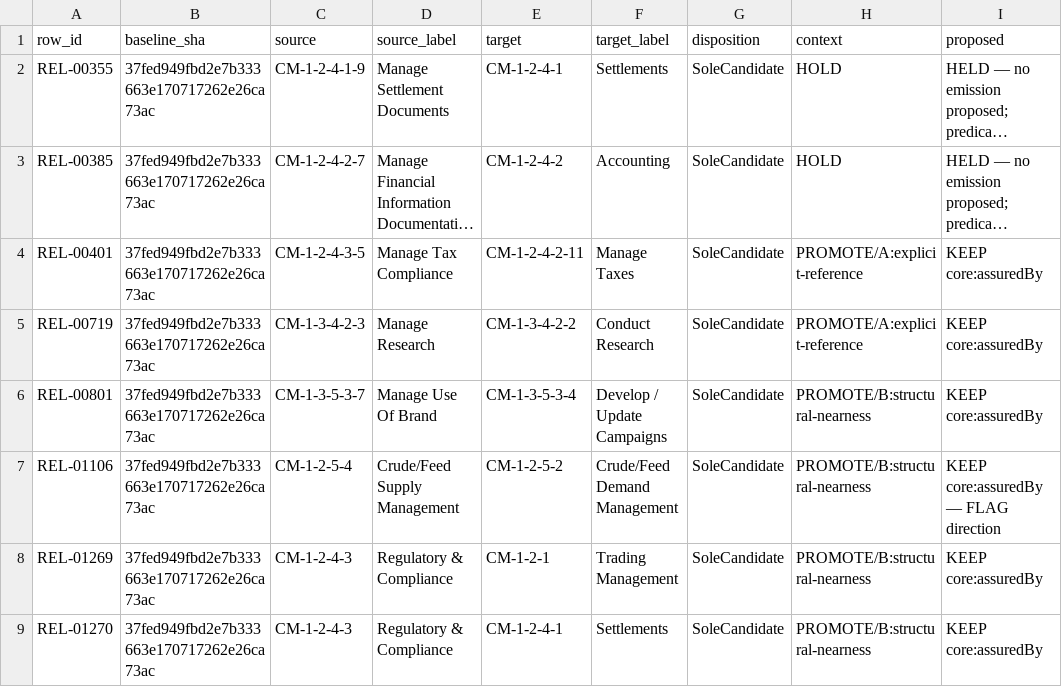
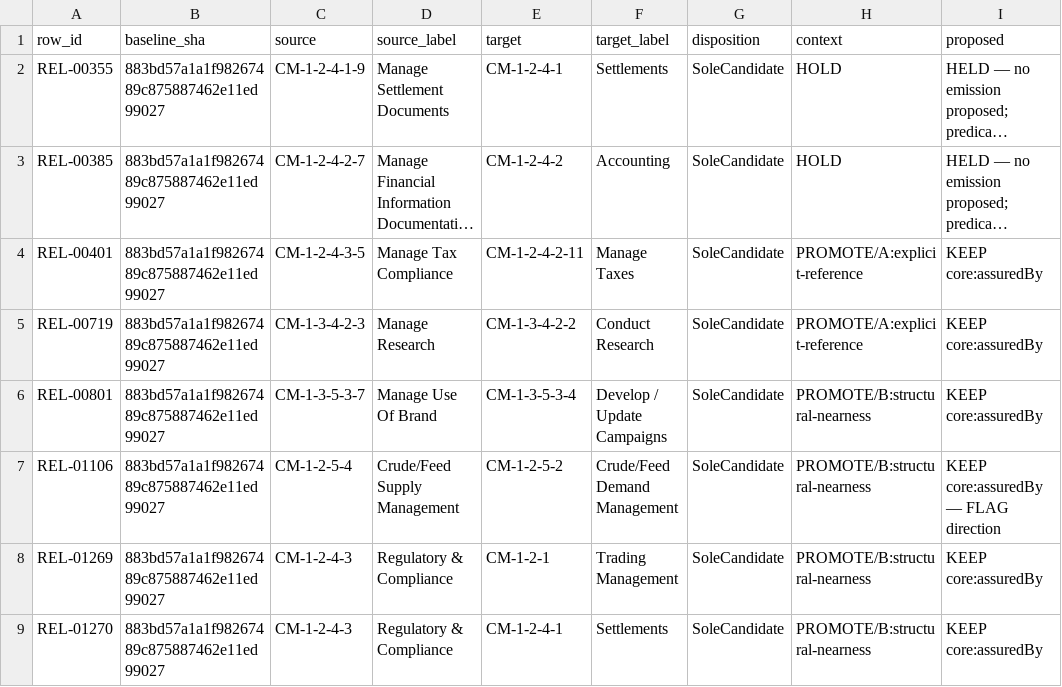
Before and after one commit to aadehamid/enterprise-performance-model, a CSV file: business_architecture/ontology/step4/assures-review.csv, drawn as a sheet; only a part is shown; long unchanged cells end in …; the diff names each change by its address in the sheet, - before the commit and + after, or states it on an @@ line.

```diff
--- a/business_architecture/ontology/step4/assures-review.csv
+++ b/business_architecture/ontology/step4/assures-review.csv
-B2:B9 (baseline_sha): 37fed949fbd2e7b333663e170717262e26ca73ac
+B2:B9 (baseline_sha): 883bd57a1a1f98267489c875887462e11ed99027
```
Also changed, not shown: business_architecture/ontology/step4/enables-review.csv, business_architecture/ontology/step4/label-report/label-dispositions-v1.2.csv, 8 other files.
